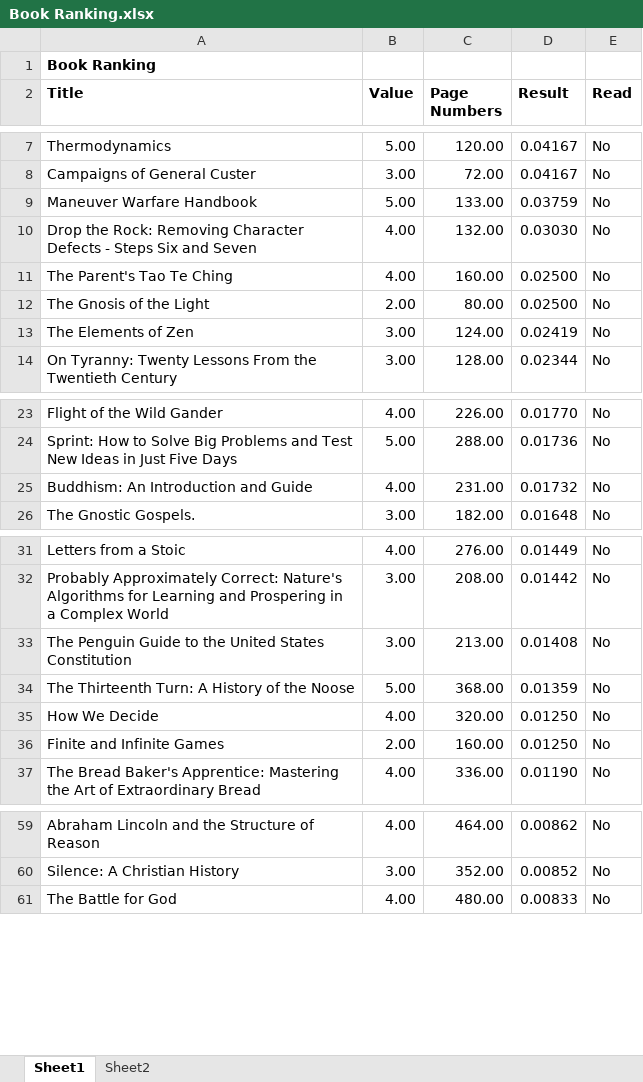
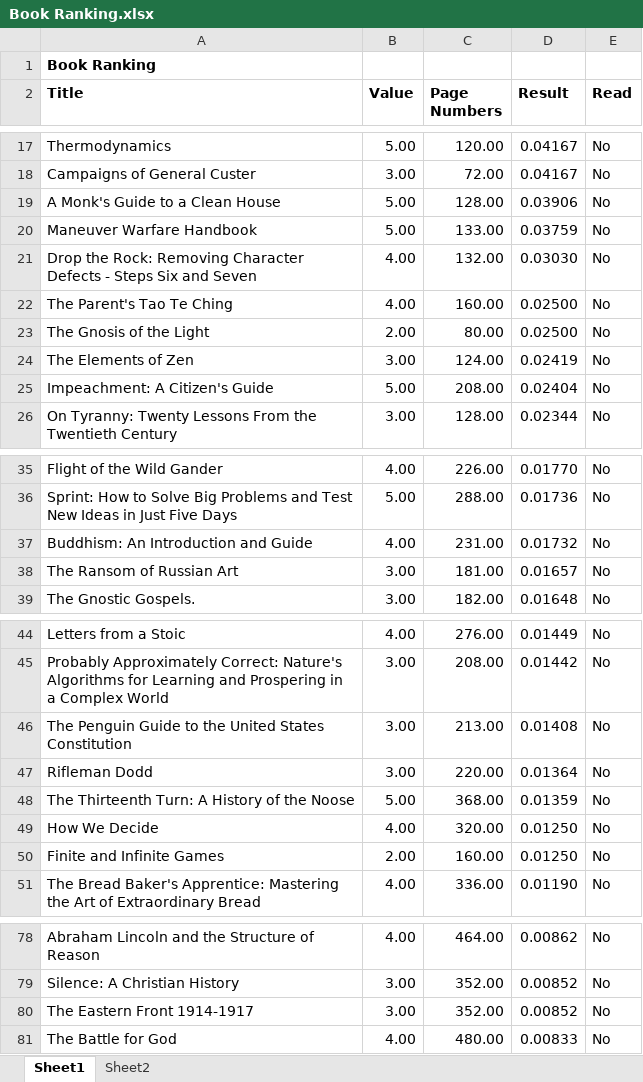
Before and after one commit to madickinson/Books-Read, an Excel workbook: Book Ranking.xlsx, sheet Sheet1, drawn as a sheet; only a part is shown, gaps mark what is left out; values as stored, in another font and other column widths than the file's, no borders; the diff covers the shown part only; the diff names each change by its address in the sheet, - before the commit and + after, or states it on an @@ line.

```diff
--- a/Book Ranking.xlsx (sheet Sheet1)
+++ b/Book Ranking.xlsx (sheet Sheet1)
+row 19: A Monk's Guide to a Clean House | 5.00 | 128.00 | 0.03906 | No
+row 25: Impeachment: A Citizen's Guide | 5.00 | 208.00 | 0.02404 | No
+row 38: The Ransom of Russian Art | 3.00 | 181.00 | 0.01657 | No
+row 47: Rifleman Dodd | 3.00 | 220.00 | 0.01364 | No
+row 80: The Eastern Front 1914-1917 | 3.00 | 352.00 | 0.00852 | No
```
Also changed, not shown: 9 added rows and 24 removed rows elsewhere in this sheet, formulas that keep their value.
